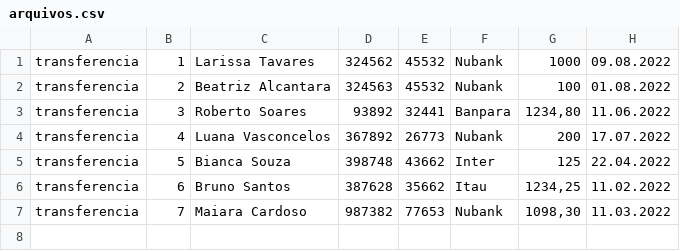
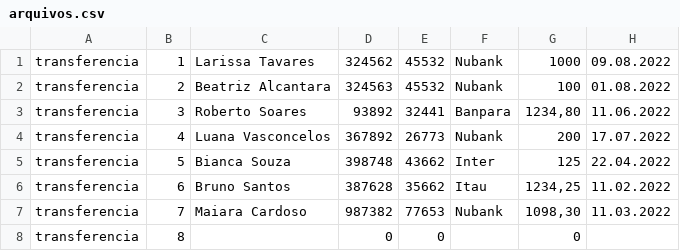
Before and after one commit to larissatavares-ads/3-Challenge-BackEnd, a CSV file: ServicoTransferenciaRef/bin/Debug/netcoreapp3.1/Repositorio/arquivos.csv, drawn as a sheet.

```diff
--- a/ServicoTransferenciaRef/bin/Debug/netcoreapp3.1/Repositorio/arquivos.csv
+++ b/ServicoTransferenciaRef/bin/Debug/netcoreapp3.1/Repositorio/arquivos.csv
@@ -7 +7,2 @@ transferencia;6;Bruno Santos;387628;35662;Itau;1234,25;11.02.2022
 transferencia;7;Maiara Cardoso;987382;77653;Nubank;1098,30;11.03.2022
+transferencia;8;;0;0;;0;
```
Also changed, not shown: ServicoTransferenciaRef/Repositorio/arquivos.csv, 35 other files.
